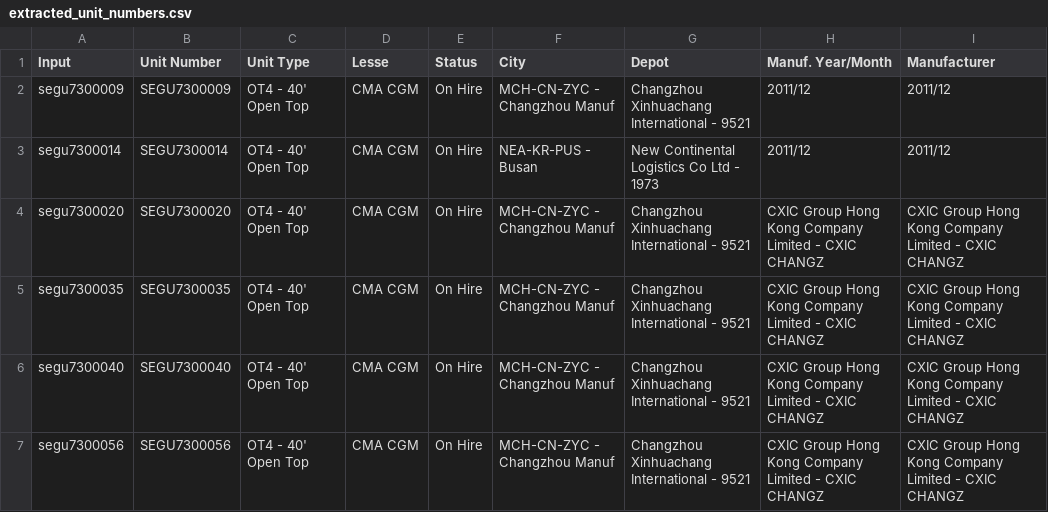
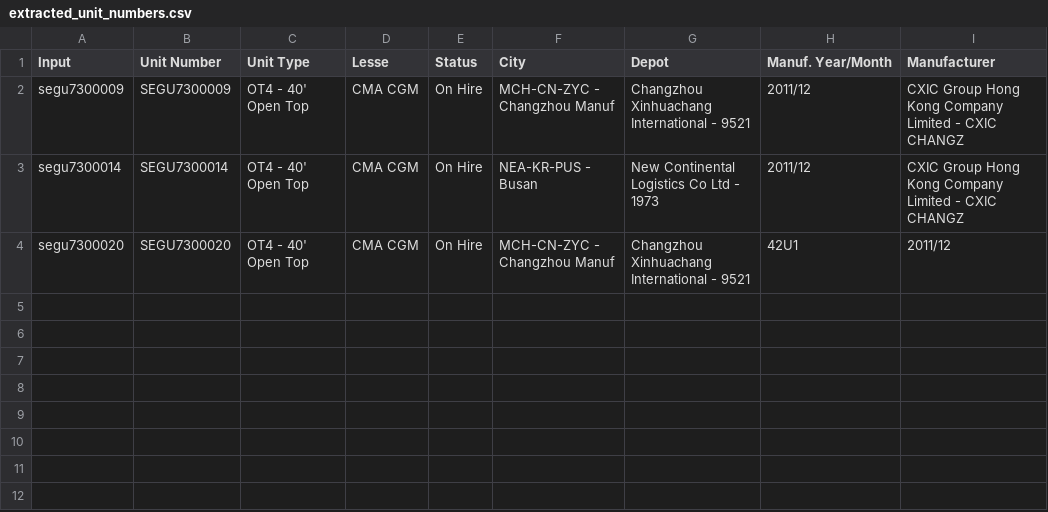
Before and after one commit to robertnesterodhiambo/pythonclass, a CSV file: webscrapping school/SCrape_SEA2/extracted_unit_numbers.csv, drawn as a sheet.

```diff
--- a/webscrapping school/SCrape_SEA2/extracted_unit_numbers.csv
+++ b/webscrapping school/SCrape_SEA2/extracted_unit_numbers.csv
@@ -1,7 +1,4 @@
 Input,Unit Number,Unit Type,Lesse,Status,City,Depot,Manuf. Year/Month,Manufacturer
-segu7300009,SEGU7300009,OT4 - 40' Open Top,CMA CGM,On Hire,MCH-CN-ZYC - Changzhou Manuf,Changzhou Xinhuachang International - 9521,2011/12,2011/12
-segu7300014,SEGU7300014,OT4 - 40' Open Top,CMA CGM,On Hire,NEA-KR-PUS - Busan,New Continental Logistics Co Ltd - 1973,2011/12,2011/12
-segu7300020,SEGU7300020,OT4 - 40' Open Top,CMA CGM,On Hire,MCH-CN-ZYC - Changzhou Manuf,Changzhou Xinhuachang International - 9521,CXIC Group Hong Kong Company Limited - CXIC CHANGZ,CXIC Group Hong Kong Company Limited - CXIC CHANGZ
-segu7300035,SEGU7300035,OT4 - 40' Open Top,CMA CGM,On Hire,MCH-CN-ZYC - Changzhou Manuf,Changzhou Xinhuachang International - 9521,CXIC Group Hong Kong Company Limited - CXIC CHANGZ,CXIC Group Hong Kong Company Limited - CXIC CHANGZ
-segu7300040,SEGU7300040,OT4 - 40' Open Top,CMA CGM,On Hire,MCH-CN-ZYC - Changzhou Manuf,Changzhou Xinhuachang International - 9521,CXIC Group Hong Kong Company Limited - CXIC CHANGZ,CXIC Group Hong Kong Company Limited - CXIC CHANGZ
-segu7300056,SEGU7300056,OT4 - 40' Open Top,CMA CGM,On Hire,MCH-CN-ZYC - Changzhou Manuf,Changzhou Xinhuachang International - 9521,CXIC Group Hong Kong Company Limited - CXIC CHANGZ,CXIC Group Hong Kong Company Limited - CXIC CHANGZ
+segu7300009,SEGU7300009,OT4 - 40' Open Top,CMA CGM,On Hire,MCH-CN-ZYC - Changzhou Manuf,Changzhou Xinhuachang International - 9521,2011/12,CXIC Group Hong Kong Company Limited - CXIC CHANGZ
+segu7300014,SEGU7300014,OT4 - 40' Open Top,CMA CGM,On Hire,NEA-KR-PUS - Busan,New Continental Logistics Co Ltd - 1973,2011/12,CXIC Group Hong Kong Company Limited - CXIC CHANGZ
+segu7300020,SEGU7300020,OT4 - 40' Open Top,CMA CGM,On Hire,MCH-CN-ZYC - Changzhou Manuf,Changzhou Xinhuachang International - 9521,42U1,2011/12
```
Also changed, not shown: 1 other file.
